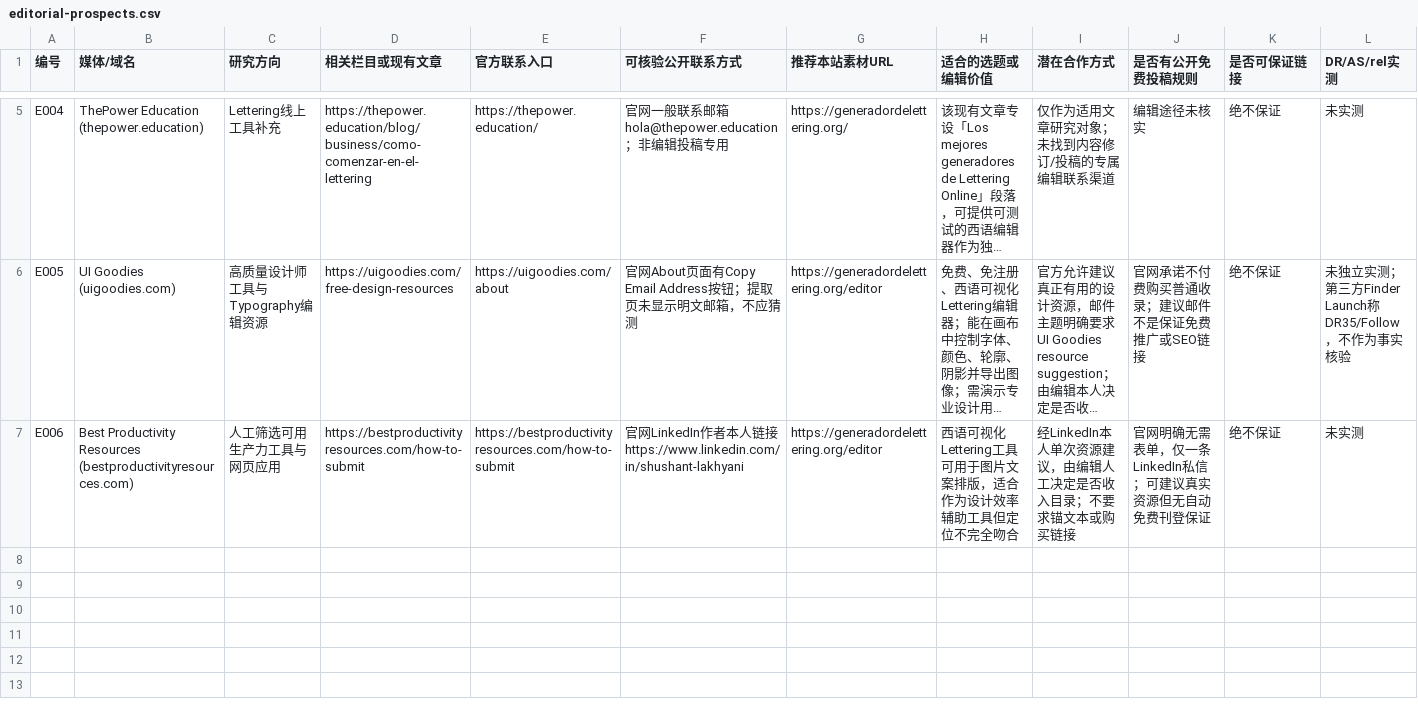
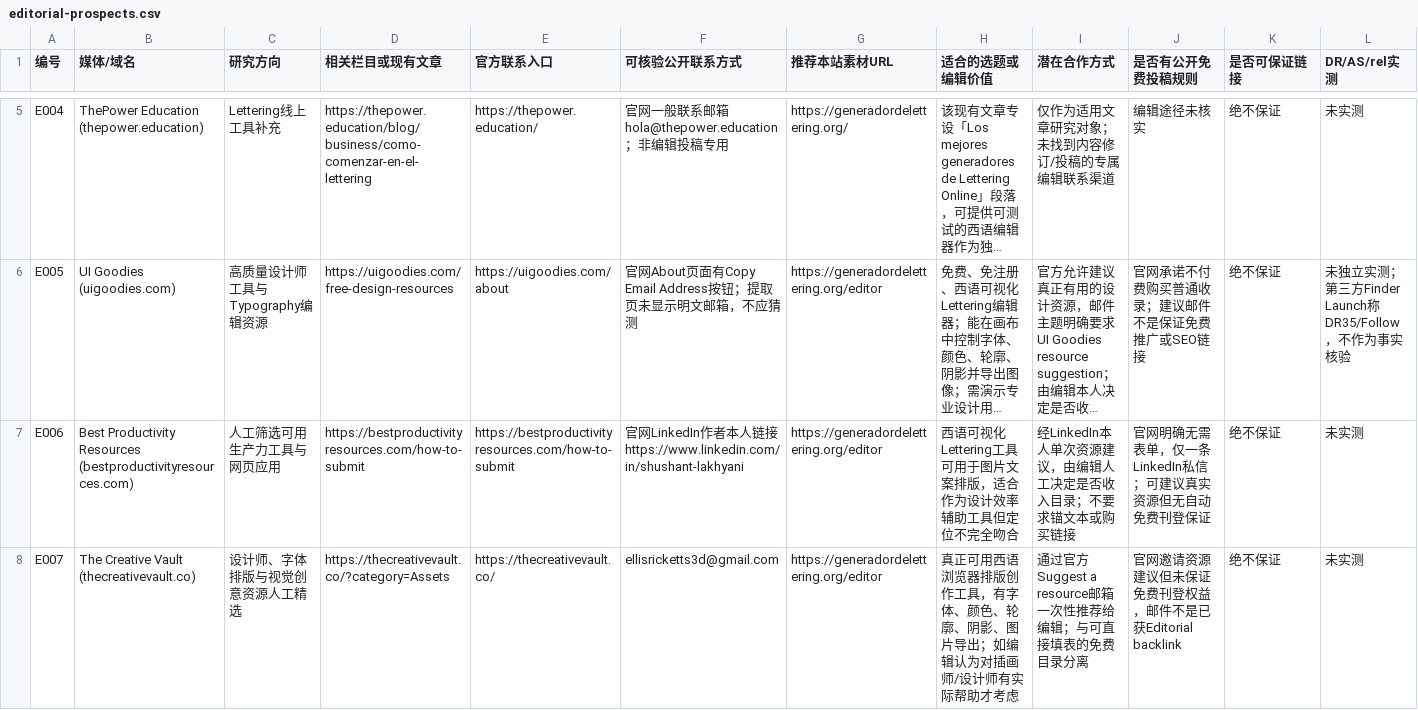
Before and after one commit to chenmu2024/xibanyayuwailian, a CSV file: data/editorial-prospects.csv, drawn as a sheet; only a part is shown, gaps mark what is left out; long unchanged cells end in …; rows hold the shown columns only; the diff names each change by its address in the sheet, - before the commit and + after, or states it on an @@ line.

Commit message:
data: record The Creative Vault editor email as not contacted rather than directory submission

```diff
--- a/data/editorial-prospects.csv
+++ b/data/editorial-prospects.csv
+row 8: E007 | The Creative Vault (thecreativevault.co) | 设计师、字体排版与视觉创意资源人工精选 | https://thecreativevault.co/?category=Assets | https://thecreativevault.co/ | ellisricketts3d@gmail.com | https://generadordelettering.org/editor | 真正可用西语浏览器排版创作工具，有字体、颜色、轮廓、阴影、图片导出；如编辑认为对插画师/设计师有实际帮助才考虑 | 通过官方Suggest a resource邮箱一次性推荐给编辑；与可直接填表的免费目录分离 | 官网邀请资源建议但未保证免费刊登权益，邮件不是已获Editorial backlink | 绝不保证 | 未实测
```
